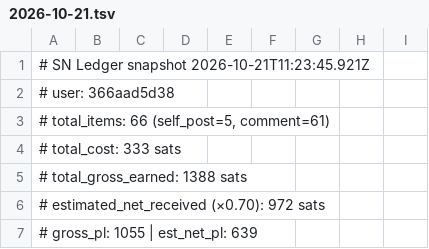
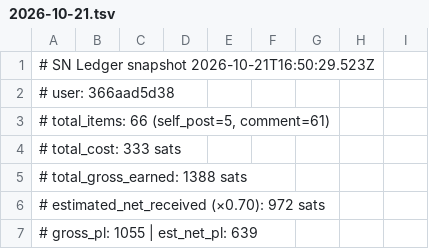
Before and after one commit to TheOnlyXic/sn-monetization-runtime, a TSV file: data/ledger/2026-10-21.tsv, drawn as a sheet; only a part is shown.

```diff
--- a/data/ledger/2026-10-21.tsv
+++ b/data/ledger/2026-10-21.tsv
@@ -1,2 +1,2 @@
-# SN Ledger snapshot 2026-10-21T11:23:45.921Z
+# SN Ledger snapshot 2026-10-21T16:50:29.523Z
 # user: 366aad5d38
```
Also changed, not shown: data/ledger/balance_history.tsv, data/ledger/earnings_log.tsv, 1 other file.
